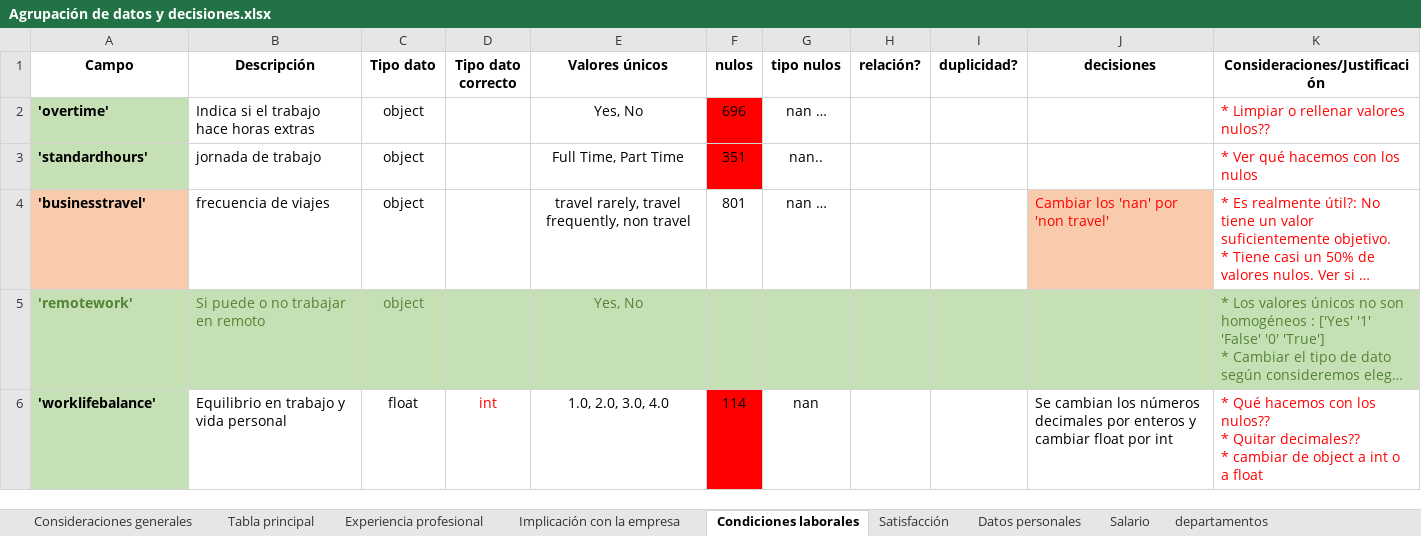
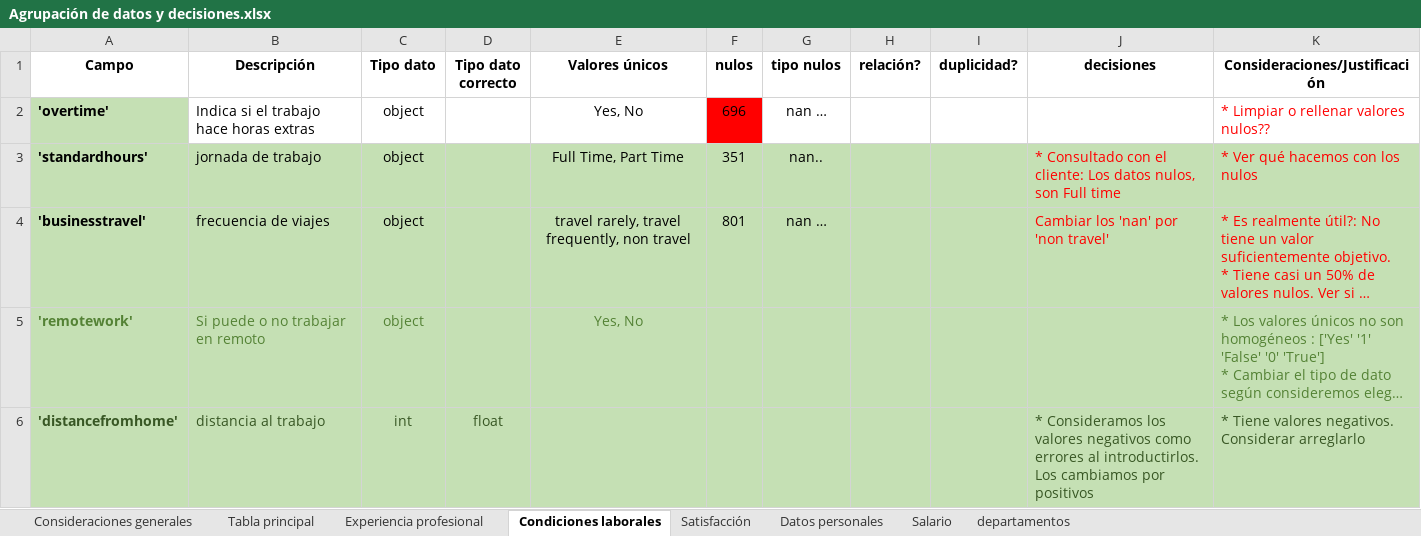
Before and after one commit to FiSaRaff/project-da-promo-k-modulo-3-team-2, an Excel workbook: Agrupación de datos y decisiones.xlsx, sheet Condiciones laborales, drawn as a sheet; long unchanged cells end in …; values as stored, in another font and other column widths than the file's, no borders; removed rows and columns are numbered as before the commit, all else as after; ↵ is a line break in a cell; the diff names each change by its address in the sheet, - before the commit and + after, or states it on an @@ line.

```diff
--- a/Agrupación de datos y decisiones.xlsx (sheet Condiciones laborales)
+++ b/Agrupación de datos y decisiones.xlsx (sheet Condiciones laborales)
-sheet tab: Implicación con la empresa
-B3:E3 fill: none
+B3:E3 fill: #C5E0B4
-F3 fill: #FF0000
+F3 fill: #C5E0B4
-G3:K3 fill: none
+G3:K3 fill: #C5E0B4
-J3 (decisiones): (empty)
+J3 (decisiones): * Consultado con el cliente: Los datos nulos, son Full time
-A4 fill: #F8CBAD
+A4 fill: #C5E0B4
-B4:I4 fill: none
+B4:I4 fill: #C5E0B4
-J4 fill: #F8CBAD
+J4 fill: #C5E0B4
-K4 fill: none
+K4 fill: #C5E0B4
-row 6: 'worklifebalance' | Equilibrio en trabajo y vida personal | float | int | 1.0, 2.0, 3.0, 4.0 | 114 | nan |  |  | Se cambian los números decimales por enteros y cambiar float por int | * Qué hacemos con los nulos?? ↵ * Quitar decimales?? ↵ * cambiar de object a int o a float
+row 6: 'distancefromhome' | distancia al trabajo | int | float |  |  |  |  |  | * Consideramos los valores negativos como errores al introductirlos. Los cambiamos por positivos | * Tiene valores negativos. Considerar arreglarlo
```
Also changed, not shown: sheet Salario, sheet Experiencia profesional, sheet Datos personales, sheet Satisfacción, sheet Tabla principal, sheet Consideraciones generales, 1 more sheet, 1 other file.
